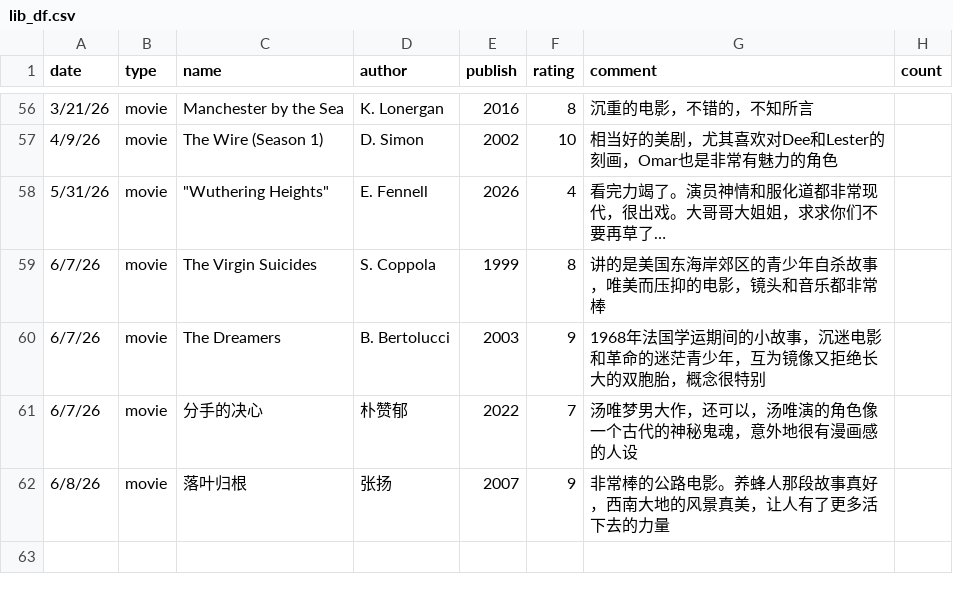
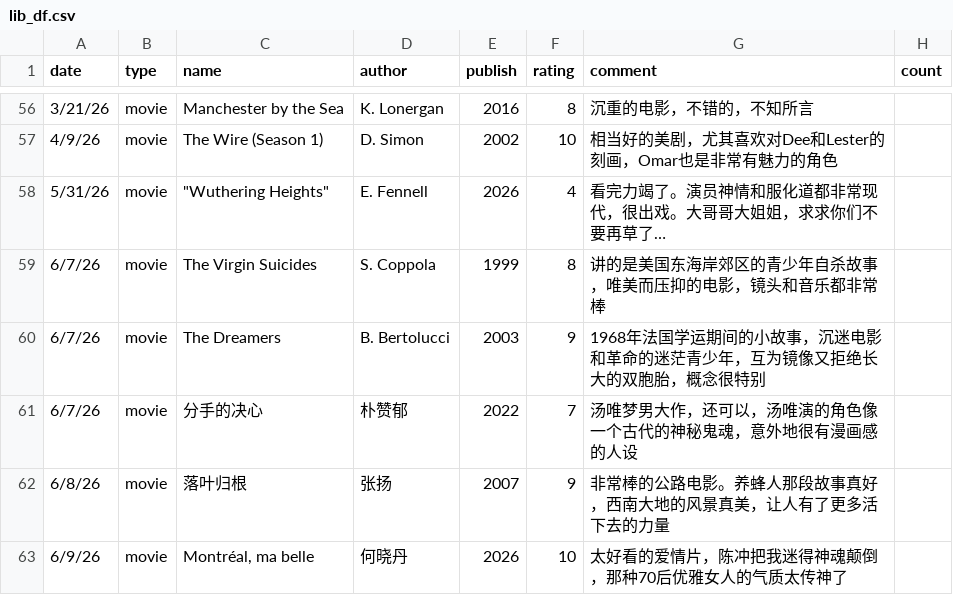
Before and after one commit to yyraven/quarto-blog, a CSV file: personal/nd_personal_library/lib_df.csv, drawn as a sheet; only a part is shown, gaps mark what is left out; the diff names each change by its address in the sheet, - before the commit and + after, or states it on an @@ line.

```diff
--- a/personal/nd_personal_library/lib_df.csv
+++ b/personal/nd_personal_library/lib_df.csv
+row 63: 6/9/26 | movie | Montréal, ma belle | 何晓丹 | 2026 | 10 | 太好看的爱情片，陈冲把我迷得神魂颠倒，那种70后优雅女人的气质太传神了
```
Also changed, not shown: 36 other files.
